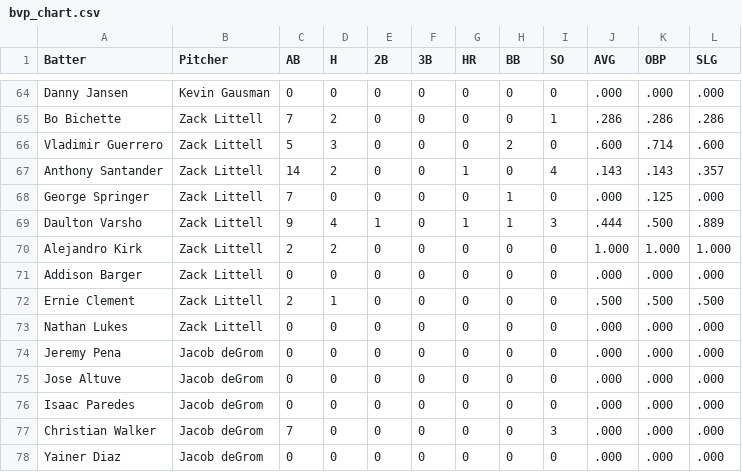
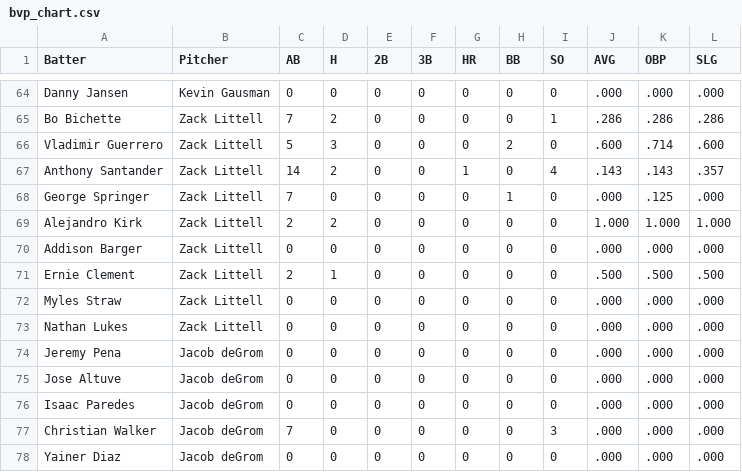
Before and after one commit to bena618/BBSFrontend, a CSV file: research/bvp_chart.csv, drawn as a sheet; only a part is shown, gaps mark what is left out; removed rows and columns are numbered as before the commit, all else as after; the diff names each change by its address in the sheet, - before the commit and + after, or states it on an @@ line.

Commit message:
Update bvp.csv

```diff
--- a/research/bvp_chart.csv
+++ b/research/bvp_chart.csv
-row 69: Daulton Varsho | Zack Littell | 9 | 4 | 1 | 0 | 1 | 1 | 3 | .444 | .500 | .889
+row 72: Myles Straw | Zack Littell | 0 | 0 | 0 | 0 | 0 | 0 | 0 | .000 | .000 | .000
```
